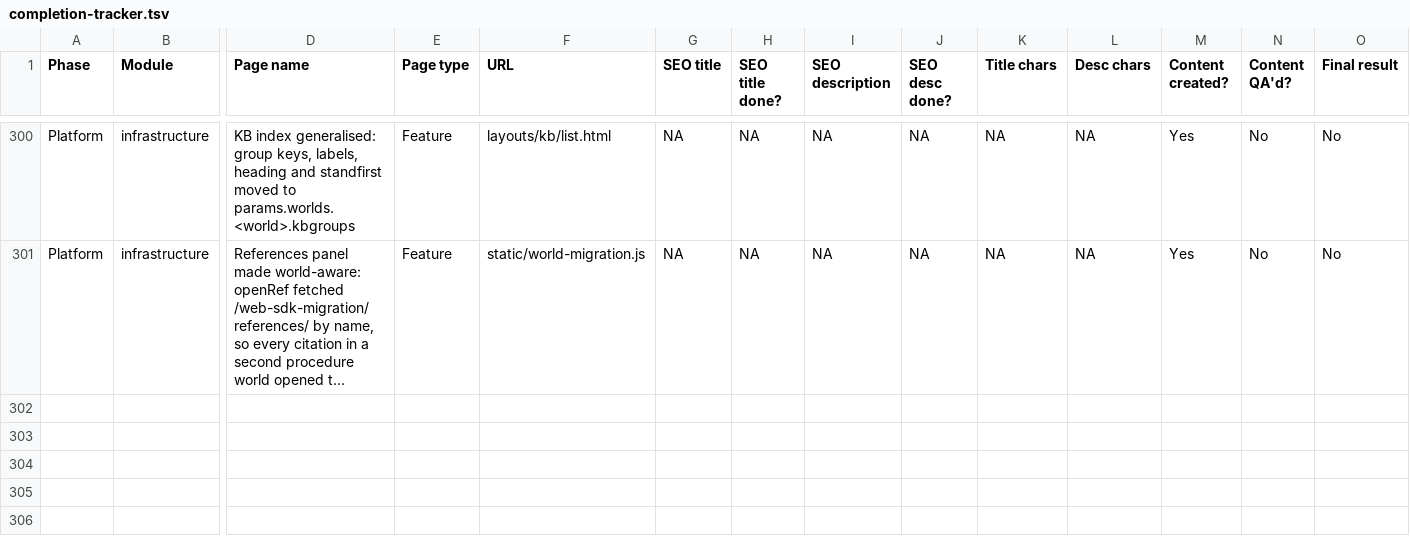
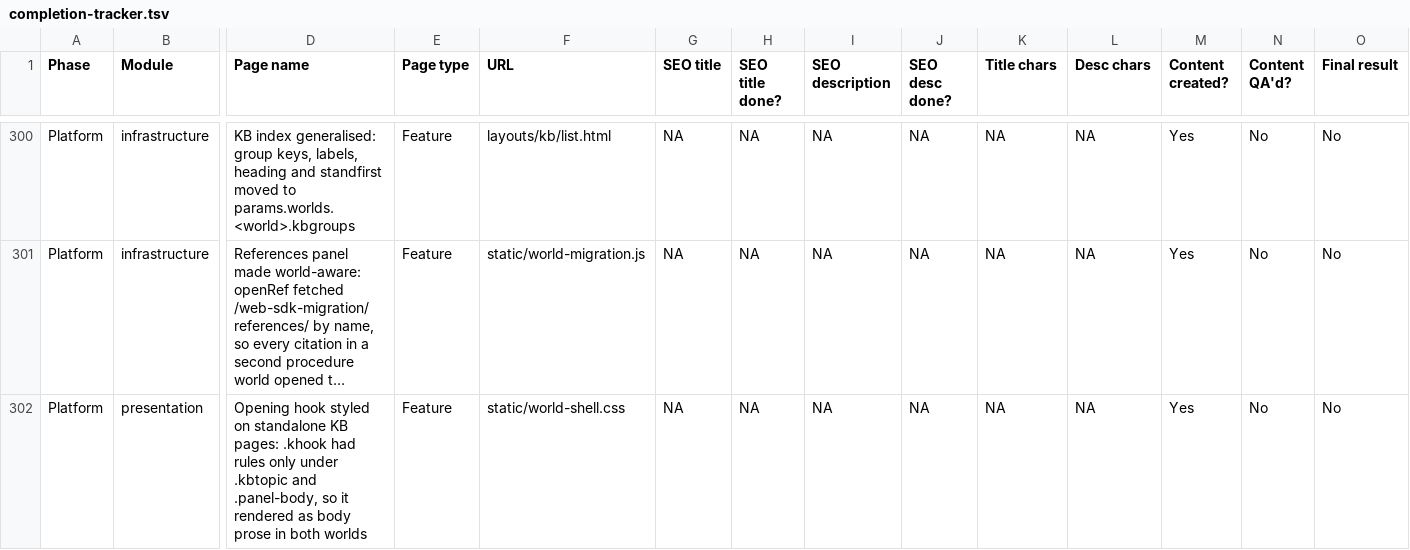
Before and after one commit to amitdusane2026/amitdusane.com, a TSV file: completion-tracker.tsv, drawn as a sheet; only a part is shown, gaps mark what is left out; long unchanged cells end in …; rows hold the shown columns only; the diff names each change by its address in the sheet, - before the commit and + after, or states it on an @@ line.

```diff
--- a/completion-tracker.tsv
+++ b/completion-tracker.tsv
+row 302: Platform | presentation | Opening hook styled on standalone KB pages: .khook had rules only under .kbtopic and .panel-body, so it rendered as body prose in both worlds | Feature | static/world-shell.css | NA | NA | NA | NA | NA | NA | Yes | No | No
```
Also changed, not shown: 1 other file.
